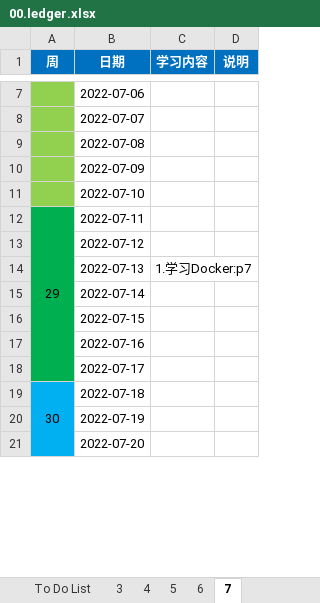
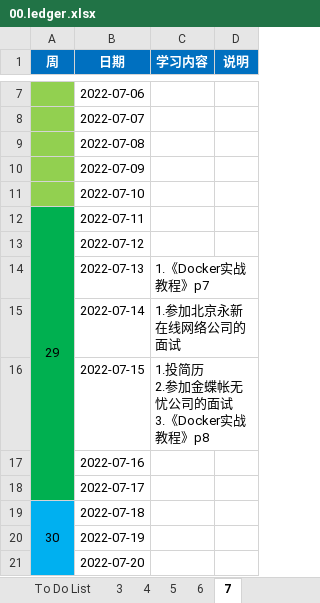
Before and after one commit to codists/learnings, an Excel workbook: 00.ledger.xlsx, sheet 7, drawn as a sheet; only a part is shown, gaps mark what is left out; values as stored, in another font and other column widths than the file's, no borders; ↵ is a line break in a cell; the diff names each change by its address in the sheet, - before the commit and + after, or states it on an @@ line.

```diff
--- a/00.ledger.xlsx (sheet 7)
+++ b/00.ledger.xlsx (sheet 7)
-C14 (学习内容): 1.学习Docker:p7
+C14 (学习内容): 1.《Docker实战教程》p7
-C15 (学习内容): (empty)
+C15 (学习内容): 1.参加北京永新在线网络公司的面试
-C16 (学习内容): (empty)
+C16 (学习内容): 1.投简历 ↵ 2.参加金蝶帐无忧公司的面试 ↵ 3.《Docker实战教程》p8
```
Also changed, not shown: 1 other file.
